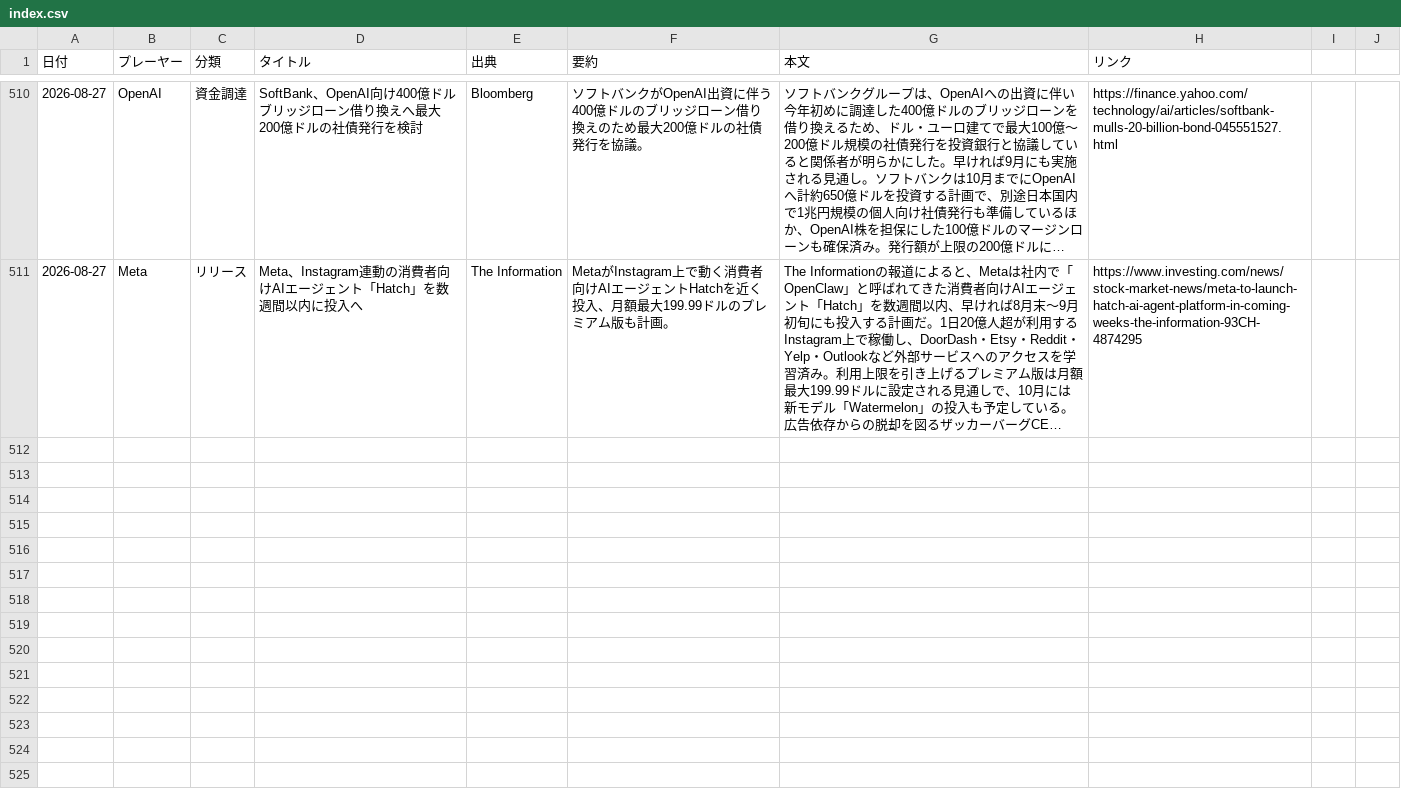
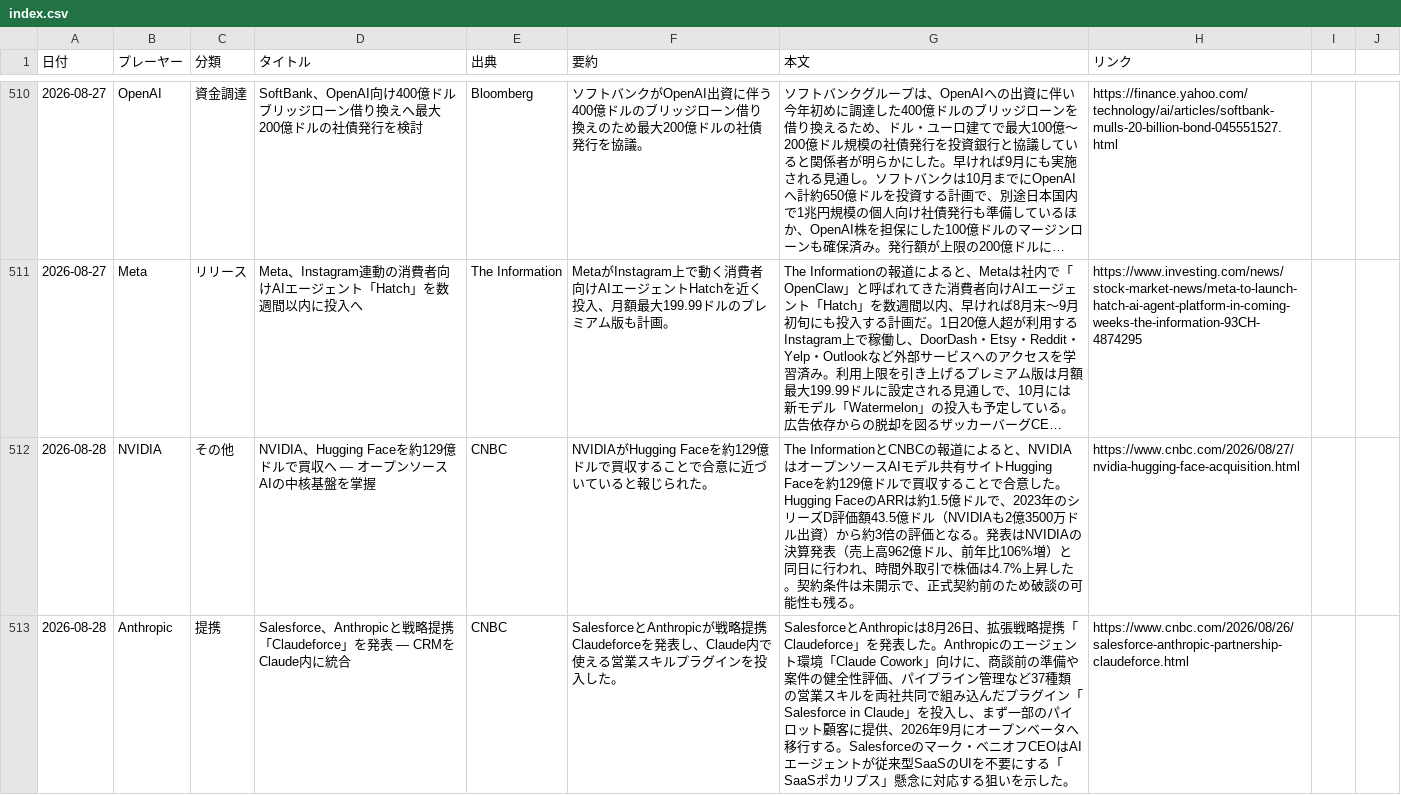
Before and after one commit to yokokazu0414/ai-daily-news, a CSV file: index.csv, drawn as a sheet; only a part is shown, gaps mark what is left out; long unchanged cells end in …; the diff covers the shown part only; the diff names each change by its address in the sheet, - before the commit and + after, or states it on an @@ line.

```diff
--- a/index.csv
+++ b/index.csv
+row 512: 2026-08-28 | NVIDIA | その他 | NVIDIA、Hugging Faceを約129億ドルで買収へ — オープンソースAIの中核基盤を掌握 | CNBC | NVIDIAがHugging Faceを約129億ドルで買収することで合意に近づいていると報じられた。 | The InformationとCNBCの報道によると、NVIDIAはオープンソースAIモデル共有サイトHugging Faceを約129億ドルで買収することで合意した。Hugging FaceのARRは約1.5億ドルで、2023年のシリーズD評価額43.5億ドル（NVIDIAも2億3500万ドル出資）から約3倍の評価となる。発表はNVIDIAの決算発表（売上高962億ドル、前年比106%増）と同日に行われ、時間外取引で株価は4.7%上昇した。契約条件は未開示で、正式契約前のため破談の可能性も残る。 | https://www.cnbc.com/2026/08/27/nvidia-hugging-face-acquisition.html
+row 513: 2026-08-28 | Anthropic | 提携 | Salesforce、Anthropicと戦略提携「Claudeforce」を発表 — CRMをClaude内に統合 | CNBC | SalesforceとAnthropicが戦略提携Claudeforceを発表し、Claude内で使える営業スキルプラグインを投入した。 | SalesforceとAnthropicは8月26日、拡張戦略提携「Claudeforce」を発表した。Anthropicのエージェント環境「Claude Cowork」向けに、商談前の準備や案件の健全性評価、パイプライン管理など37種類の営業スキルを両社共同で組み込んだプラグイン「Salesforce in Claude」を投入し、まず一部のパイロット顧客に提供、2026年9月にオープンベータへ移行する。Salesforceのマーク・ベニオフCEOはAIエージェントが従来型SaaSのUIを不要にする「SaaSポカリプス」懸念に対応する狙いを示した。 | https://www.cnbc.com/2026/08/26/salesforce-anthropic-partnership-claudeforce.html
```
Also changed, not shown: 3 added rows elsewhere in this file, 1 other file.
